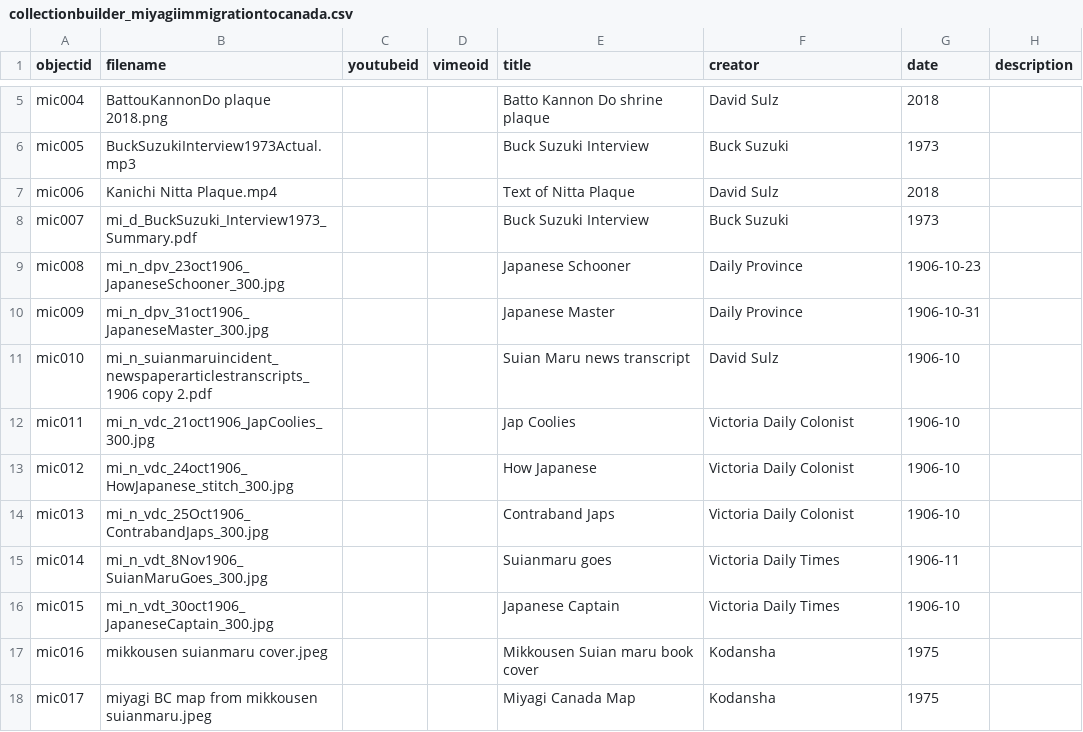
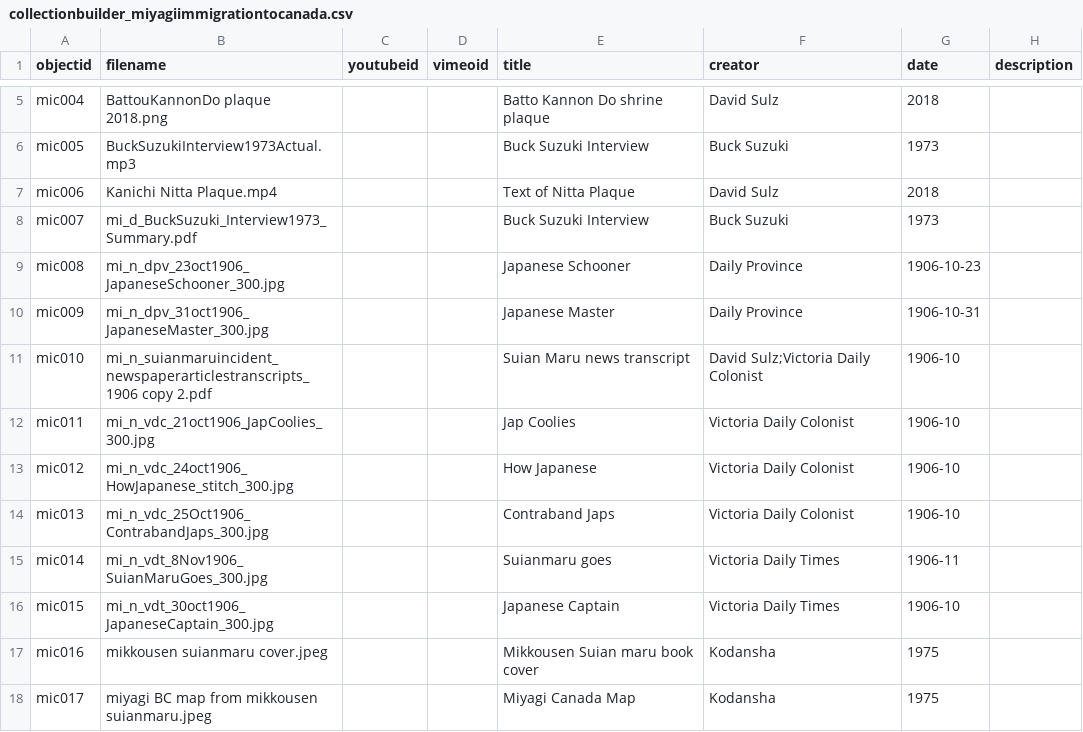
Before and after one commit to DavidSulz/miyagi_immigration_canada, a CSV file: _data/collectionbuilder_miyagiimmigrationtocanada.csv, drawn as a sheet; only a part is shown, gaps mark what is left out; the diff names each change by its address in the sheet, - before the commit and + after, or states it on an @@ line.

```diff
--- a/_data/collectionbuilder_miyagiimmigrationtocanada.csv
+++ b/_data/collectionbuilder_miyagiimmigrationtocanada.csv
-F11 (creator): David Sulz
+F11 (creator): David Sulz;Victoria Daily Colonist
```
Also changed, not shown: 2 other files.
